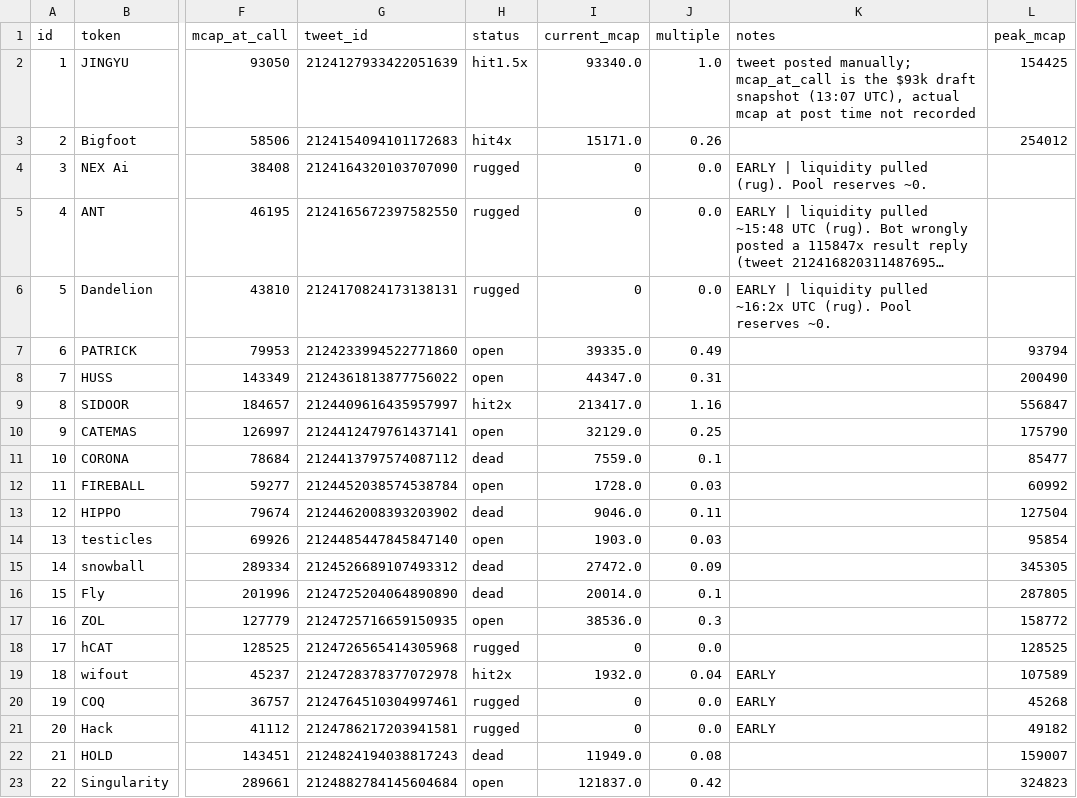
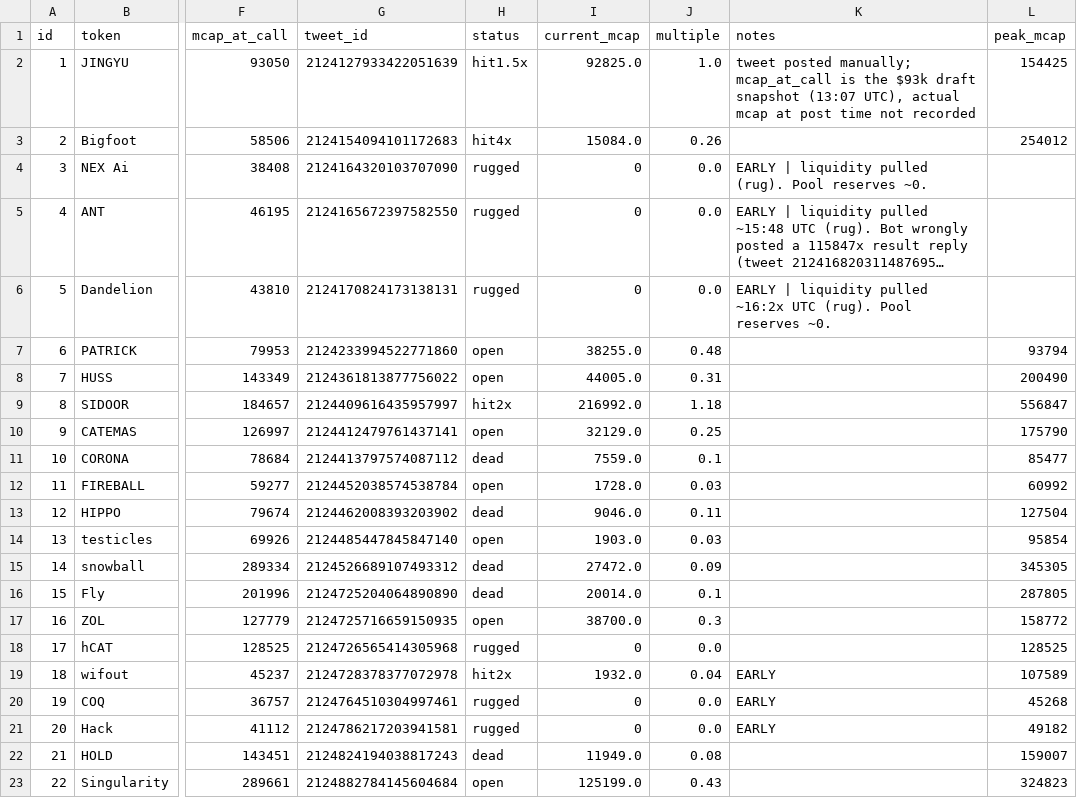
Before and after one commit to j6n7jjdm78-source/Luke-Daly, a CSV file: calls.csv, drawn as a sheet; only a part is shown, gaps mark what is left out; long unchanged cells end in …; the diff names each change by its address in the sheet, - before the commit and + after, or states it on an @@ line.

```diff
--- a/calls.csv
+++ b/calls.csv
-I2 (current_mcap): 93340.0
+I2 (current_mcap): 92825.0
-I3 (current_mcap): 15171.0
+I3 (current_mcap): 15084.0
-I7 (current_mcap): 39335.0
+I7 (current_mcap): 38255.0
-J7 (multiple): 0.49
+J7 (multiple): 0.48
-I8 (current_mcap): 44347.0
+I8 (current_mcap): 44005.0
-I9 (current_mcap): 213417.0
+I9 (current_mcap): 216992.0
-J9 (multiple): 1.16
+J9 (multiple): 1.18
-I17 (current_mcap): 38536.0
+I17 (current_mcap): 38700.0
-I23 (current_mcap): 121837.0
+I23 (current_mcap): 125199.0
-J23 (multiple): 0.42
+J23 (multiple): 0.43
```
Also changed, not shown: state/candidates.csv, 1 other file.
